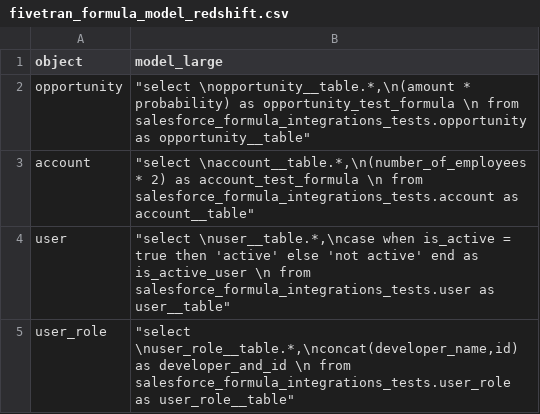
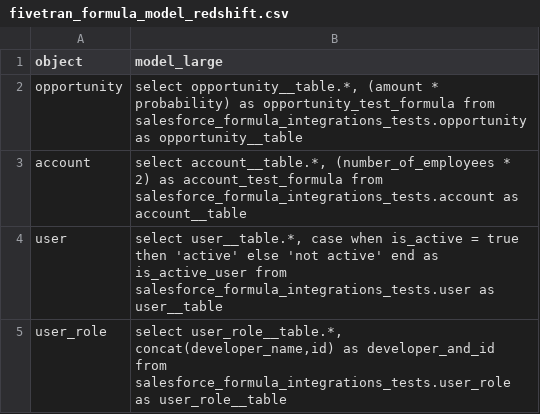
Before and after one commit to fivetran/dbt_salesforce_formula_utils, a CSV file: integration_tests/seeds/fivetran_formula_model_redshift.csv, drawn as a sheet.

Commit message:
try different seed method

```diff
--- a/integration_tests/seeds/fivetran_formula_model_redshift.csv
+++ b/integration_tests/seeds/fivetran_formula_model_redshift.csv
@@ -1,5 +1,5 @@
 object,model_large
-opportunity,"""select \nopportunity__table.*,\n(amount * probability) as opportunity_test_formula \n from salesforce_formula_integrations_tests.opportunity as opportunity__table"""
-account,"""select \naccount__table.*,\n(number_of_employees * 2) as account_test_formula \n from salesforce_formula_integrations_tests.account as account__table"""
-user,"""select \nuser__table.*,\ncase when is_active = true then 'active' else 'not active' end as is_active_user \n from salesforce_formula_integrations_tests.user as user__table"""
-user_role,"""select \nuser_role__table.*,\nconcat(developer_name,id) as developer_and_id \n from salesforce_formula_integrations_tests.user_role as user_role__table"""
+opportunity,"select opportunity__table.*, (amount * probability) as opportunity_test_formula from salesforce_formula_integrations_tests.opportunity as opportunity__table"
+account,"select account__table.*, (number_of_employees * 2) as account_test_formula from salesforce_formula_integrations_tests.account as account__table"
+user,"select user__table.*, case when is_active = true then 'active' else 'not active' end as is_active_user from salesforce_formula_integrations_tests.user as user__table"
+user_role,"select user_role__table.*, concat(developer_name,id) as developer_and_id from salesforce_formula_integrations_tests.user_role as user_role__table"
```
Also changed, not shown: 2 other files.
